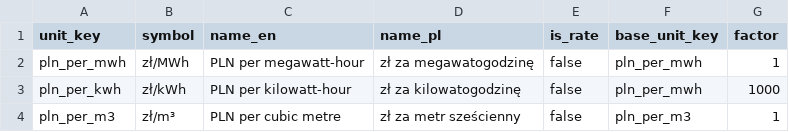
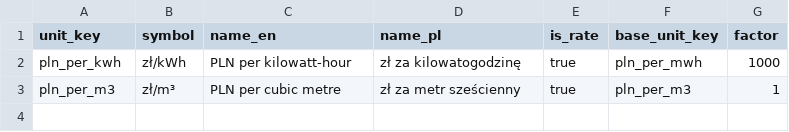
Before and after one commit to zohelo/zohelo-data, a CSV file: warehouse/seed_rows/unit/ure_prices.csv, drawn as a sheet.

```diff
--- a/warehouse/seed_rows/unit/ure_prices.csv
+++ b/warehouse/seed_rows/unit/ure_prices.csv
@@ -1,4 +1,3 @@
 unit_key,symbol,name_en,name_pl,is_rate,base_unit_key,factor
-pln_per_mwh,zł/MWh,PLN per megawatt-hour,zł za megawatogodzinę,false,pln_per_mwh,1
-pln_per_kwh,zł/kWh,PLN per kilowatt-hour,zł za kilowatogodzinę,false,pln_per_mwh,1000
-pln_per_m3,zł/m³,PLN per cubic metre,zł za metr sześcienny,false,pln_per_m3,1
+pln_per_kwh,zł/kWh,PLN per kilowatt-hour,zł za kilowatogodzinę,true,pln_per_mwh,1000
+pln_per_m3,zł/m³,PLN per cubic metre,zł za metr sześcienny,true,pln_per_m3,1
```
Also changed, not shown: 1 other file.
